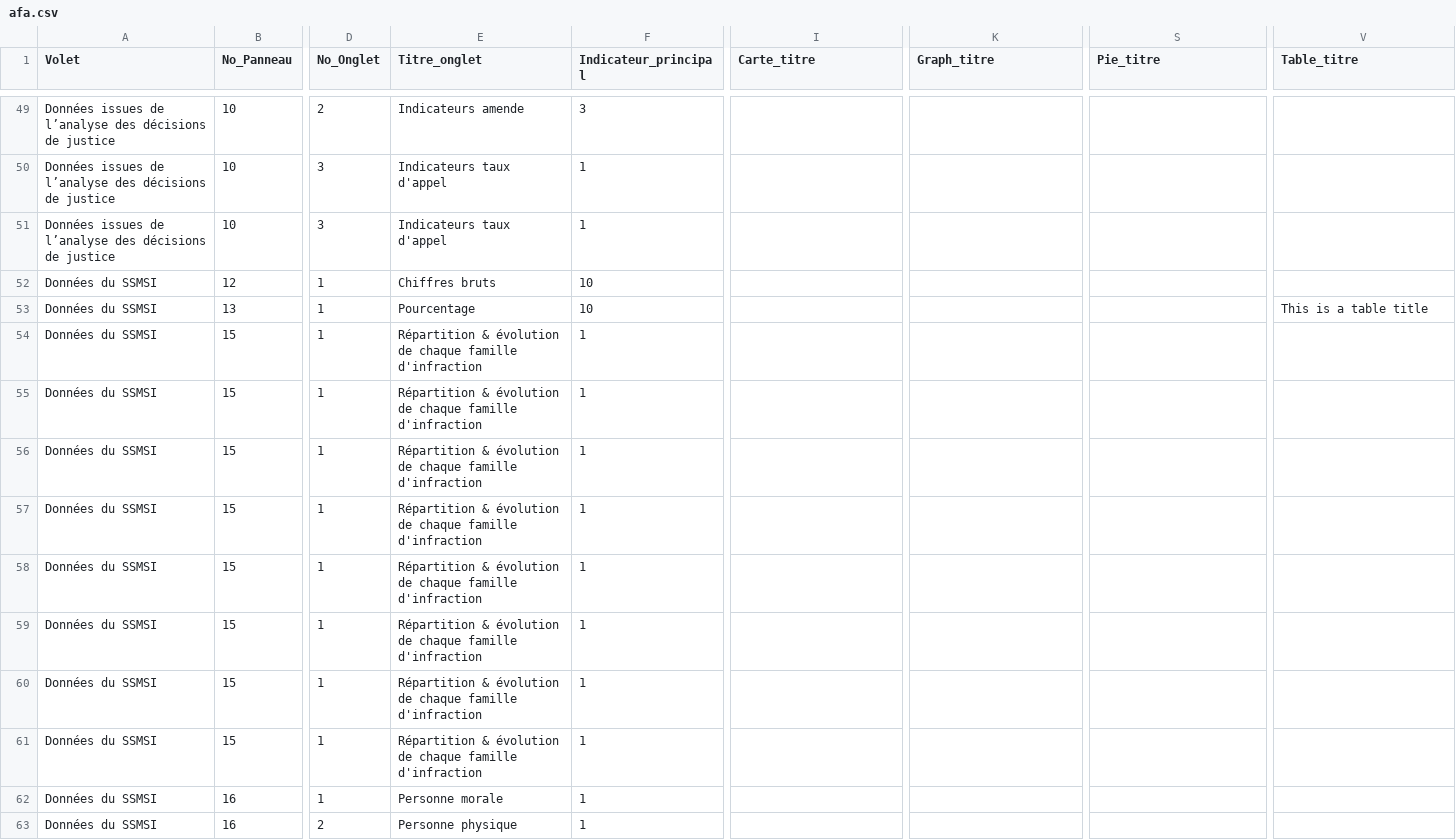
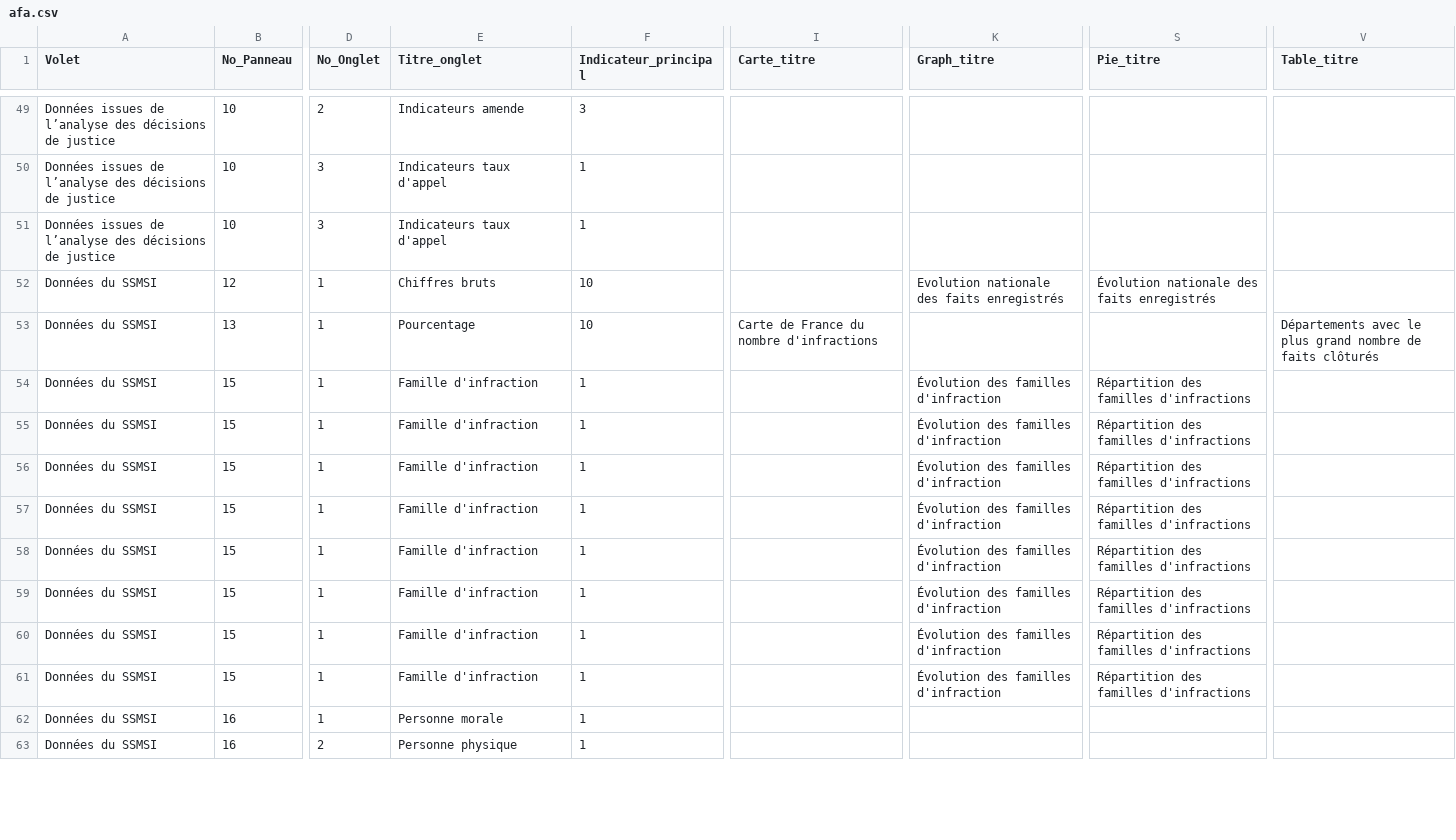
Before and after one commit to 139bercy/dashboard_widgets, a CSV file: dashboard-configuration/afa.csv, drawn as a sheet; only a part is shown, gaps mark what is left out; the diff covers the shown part only; the diff names each change by its address in the sheet, - before the commit and + after, or states it on an @@ line.

Commit message:
ajout titre

```diff
--- a/dashboard-configuration/afa.csv
+++ b/dashboard-configuration/afa.csv
-K52 (Graph_titre): (empty)
+K52 (Graph_titre): Evolution nationale des faits enregistrés
-S52 (Pie_titre): (empty)
+S52 (Pie_titre): Évolution nationale des faits enregistrés
-I53 (Carte_titre): (empty)
+I53 (Carte_titre): Carte de France du nombre d'infractions
-V53 (Table_titre): This is a table title
+V53 (Table_titre): Départements avec le plus grand nombre de faits clôturés
-E54:E61 (Titre_onglet): Répartition & évolution de chaque famille d'infraction
+E54:E61 (Titre_onglet): Famille d'infraction
-K54:K61 (Graph_titre): (empty)
+K54:K61 (Graph_titre): Évolution des familles d'infraction
-S54:S61 (Pie_titre): (empty)
+S54:S61 (Pie_titre): Répartition des familles d'infractions
```
Also changed, not shown: 24 edited cells elsewhere in this file.
